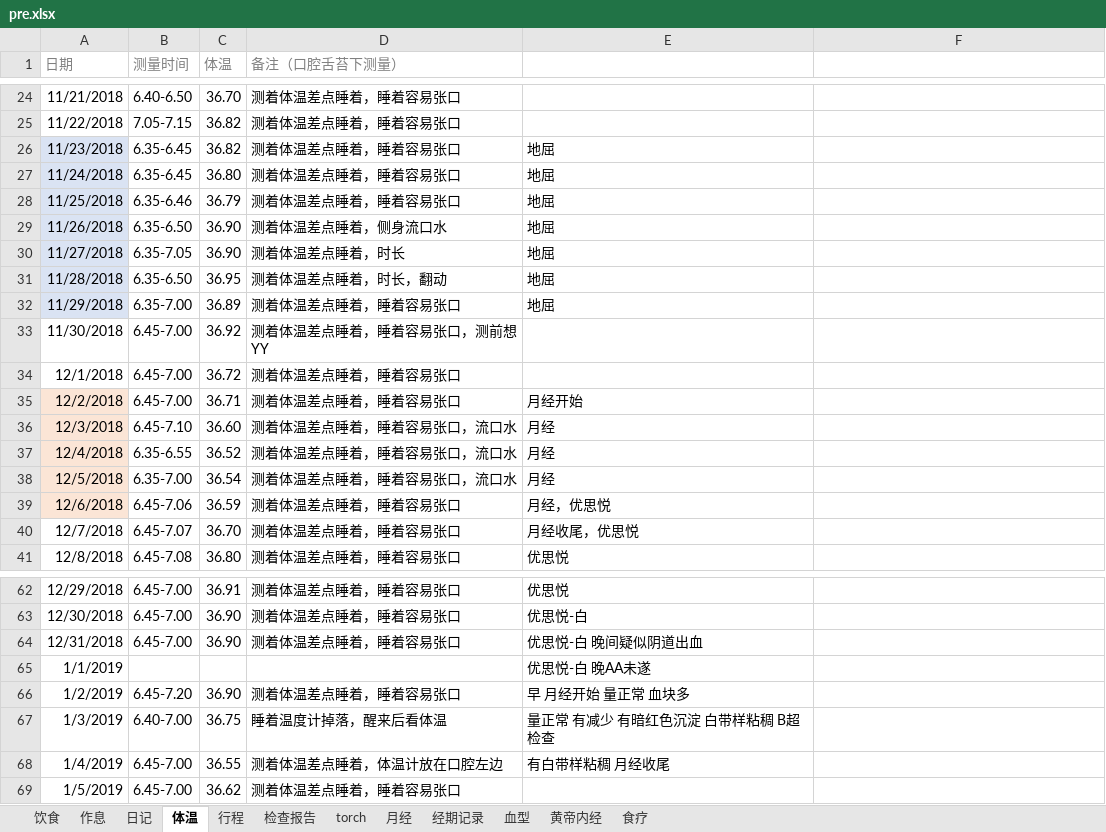
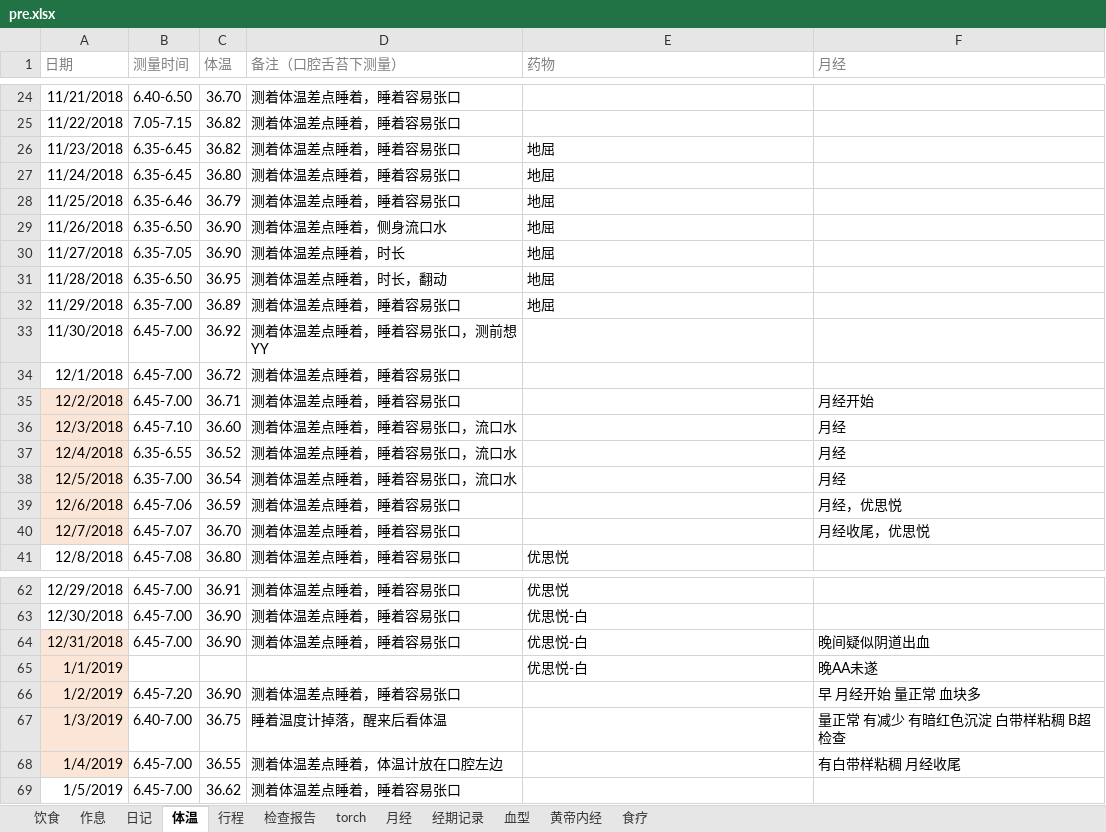
Before and after one commit to ivytry/blog, an Excel workbook: pre.xlsx, sheet 体温, drawn as a sheet; only a part is shown, gaps mark what is left out; values as stored, in another font and other column widths than the file's, no borders; conditional formats not drawn; the diff covers the shown part only; the diff names each change by its address in the sheet, - before the commit and + after, or states it on an @@ line.

```diff
--- a/pre.xlsx (sheet 体温)
+++ b/pre.xlsx (sheet 体温)
-E1: (empty)
+E1: 药物
-F1: (empty)
+F1: 月经
-A26:A32 fill: #DAE3F3
+A26:A32 fill: none
-E35 (药物): 月经开始
+E35 (药物): (empty)
-F35 (月经): (empty)
+F35 (月经): 月经开始
-E36:E38 (药物): 月经
+E36:E38 (药物): (empty)
-F36:F38 (月经): (empty)
+F36:F38 (月经): 月经
-E39 (药物): 月经，优思悦
+E39 (药物): (empty)
-F39 (月经): (empty)
+F39 (月经): 月经，优思悦
-A40 fill: none
+A40 fill: #FBE5D6
-E40 (药物): 月经收尾，优思悦
+E40 (药物): (empty)
-F40 (月经): (empty)
+F40 (月经): 月经收尾，优思悦
-A64:A68 fill: none
+A64:A68 fill: #FBE5D6
-E64 (药物): 优思悦-白 晚间疑似阴道出血
+E64 (药物): 优思悦-白
-F64 (月经): (empty)
+F64 (月经): 晚间疑似阴道出血
-E65 (药物): 优思悦-白 晚AA未遂
+E65 (药物): 优思悦-白
-F65 (月经): (empty)
+F65 (月经): 晚AA未遂
-E66 (药物): 早 月经开始 量正常 血块多
+E66 (药物): (empty)
-F66 (月经): (empty)
+F66 (月经): 早 月经开始 量正常 血块多
-E67 (药物): 量正常 有减少 有暗红色沉淀 白带样粘稠 B超检查
+E67 (药物): (empty)
-F67 (月经): (empty)
+F67 (月经): 量正常 有减少 有暗红色沉淀 白带样粘稠 B超检查
-E68 (药物): 有白带样粘稠 月经收尾
+E68 (药物): (empty)
-F68 (月经): (empty)
+F68 (月经): 有白带样粘稠 月经收尾
```
Also changed, not shown: 64 edited cells and cell formats elsewhere in this sheet.
